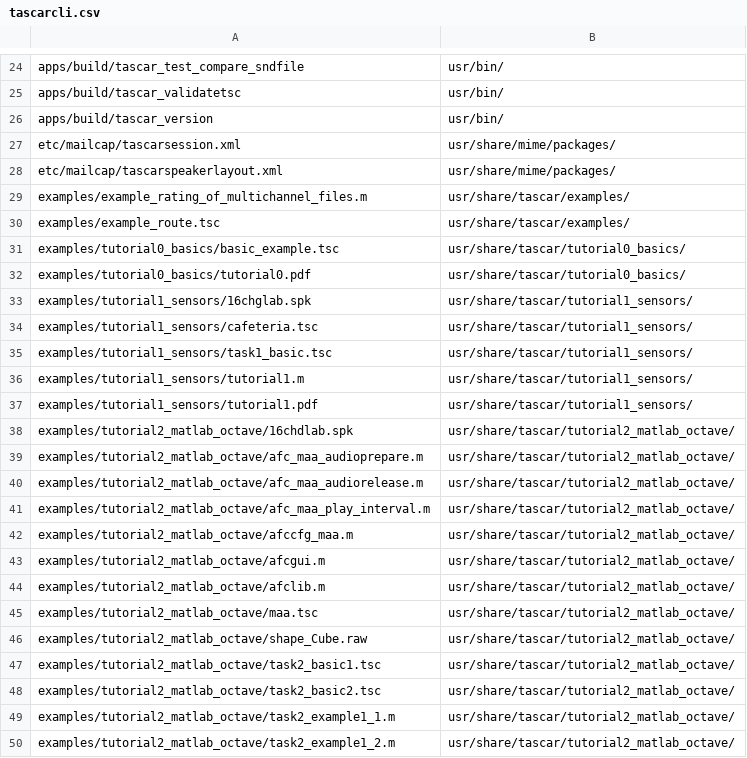
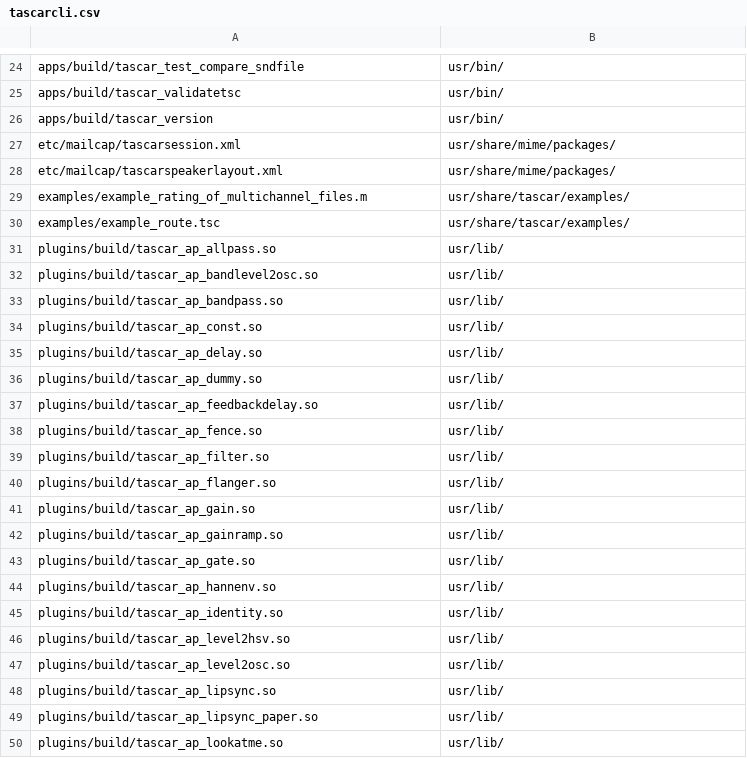
Before and after one commit to HoerTech-gGmbH/tascar, a CSV file: packaging/deb/tascarcli.csv, drawn as a sheet; only a part is shown, gaps mark what is left out; the shorter side is filled out with more unchanged rows; the diff covers the shown part only.

Commit message:
do not package deprecated tutorials

```diff
--- a/packaging/deb/tascarcli.csv
+++ b/packaging/deb/tascarcli.csv
@@ -30,21 +30 @@
 "examples/example_route.tsc","usr/share/tascar/examples/"
-"examples/tutorial0_basics/basic_example.tsc","usr/share/tascar/tutorial0_basics/"
-"examples/tutorial0_basics/tutorial0.pdf","usr/share/tascar/tutorial0_basics/"
-"examples/tutorial1_sensors/16chglab.spk","usr/share/tascar/tutorial1_sensors/"
-"examples/tutorial1_sensors/cafeteria.tsc","usr/share/tascar/tutorial1_sensors/"
-"examples/tutorial1_sensors/task1_basic.tsc","usr/share/tascar/tutorial1_sensors/"
-"examples/tutorial1_sensors/tutorial1.m","usr/share/tascar/tutorial1_sensors/"
-"examples/tutorial1_sensors/tutorial1.pdf","usr/share/tascar/tutorial1_sensors/"
-"examples/tutorial2_matlab_octave/16chdlab.spk","usr/share/tascar/tutorial2_matlab_octave/"
-"examples/tutorial2_matlab_octave/afc_maa_audioprepare.m","usr/share/tascar/tutorial2_matlab_octave/"
-"examples/tutorial2_matlab_octave/afc_maa_audiorelease.m","usr/share/tascar/tutorial2_matlab_octave/"
-"examples/tutorial2_matlab_octave/afc_maa_play_interval.m","usr/share/tascar/tutorial2_matlab_octave/"
-"examples/tutorial2_matlab_octave/afccfg_maa.m","usr/share/tascar/tutorial2_matlab_octave/"
-"examples/tutorial2_matlab_octave/afcgui.m","usr/share/tascar/tutorial2_matlab_octave/"
-"examples/tutorial2_matlab_octave/afclib.m","usr/share/tascar/tutorial2_matlab_octave/"
-"examples/tutorial2_matlab_octave/maa.tsc","usr/share/tascar/tutorial2_matlab_octave/"
-"examples/tutorial2_matlab_octave/shape_Cube.raw","usr/share/tascar/tutorial2_matlab_octave/"
-"examples/tutorial2_matlab_octave/task2_basic1.tsc","usr/share/tascar/tutorial2_matlab_octave/"
-"examples/tutorial2_matlab_octave/task2_basic2.tsc","usr/share/tascar/tutorial2_matlab_octave/"
-"examples/tutorial2_matlab_octave/task2_example1_1.m","usr/share/tascar/tutorial2_matlab_octave/"
-"examples/tutorial2_matlab_octave/task2_example1_2.m","usr/share/tascar/tutorial2_matlab_octave/"
```
Also changed, not shown: 37 removed rows elsewhere in this file.
